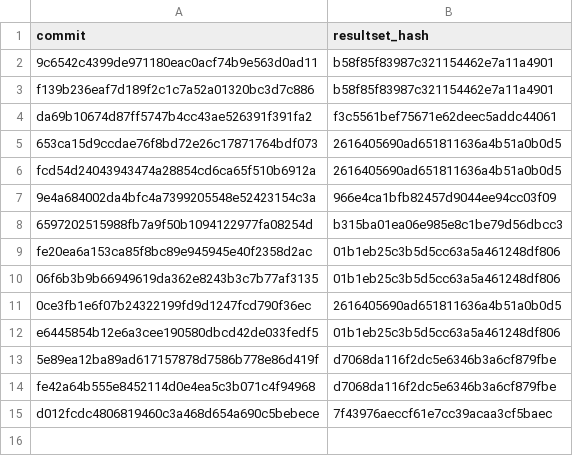
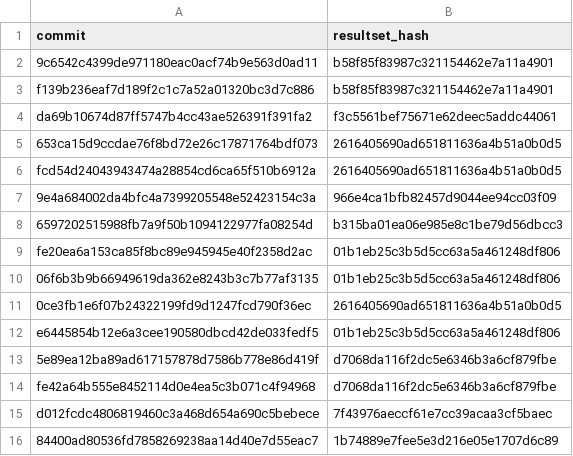
Before and after one commit to wch/ggplot2-vtest, a CSV file: commits.csv, drawn as a sheet.

Commit message:
Add new results

```diff
--- a/commits.csv
+++ b/commits.csv
@@ -15 +15,2 @@
 "d012fcdc4806819460c3a468d654a690c5bebece","7f43976aeccf61e7cc39acaa3cf5baec"
+"84400ad80536fd7858269238aa14d40e7d55eac7","1b74889e7fee5e3d216e05e1707d6c89"
```
Also changed, not shown: 3 other files.
